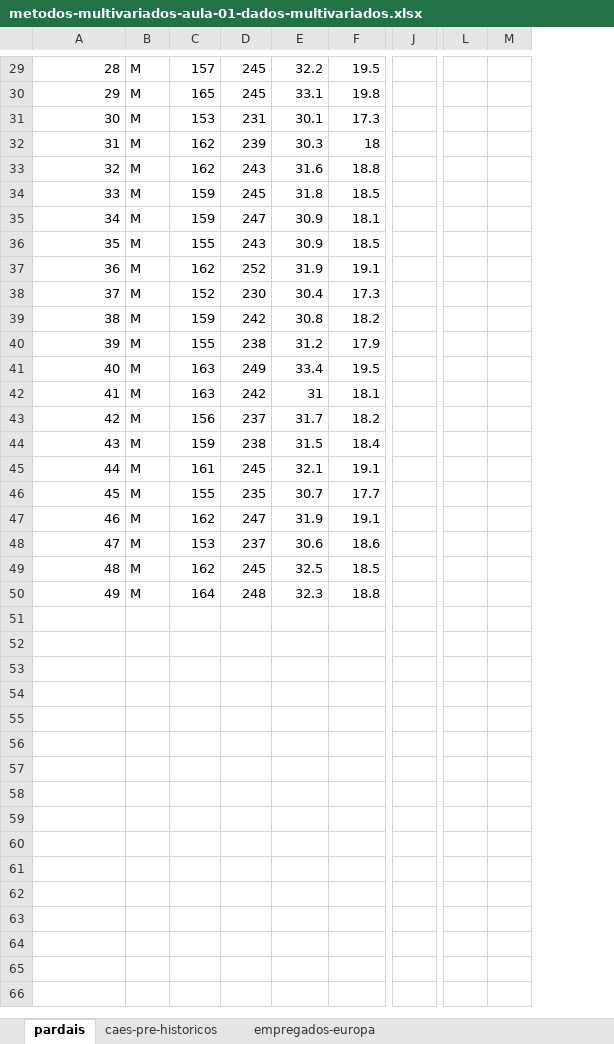
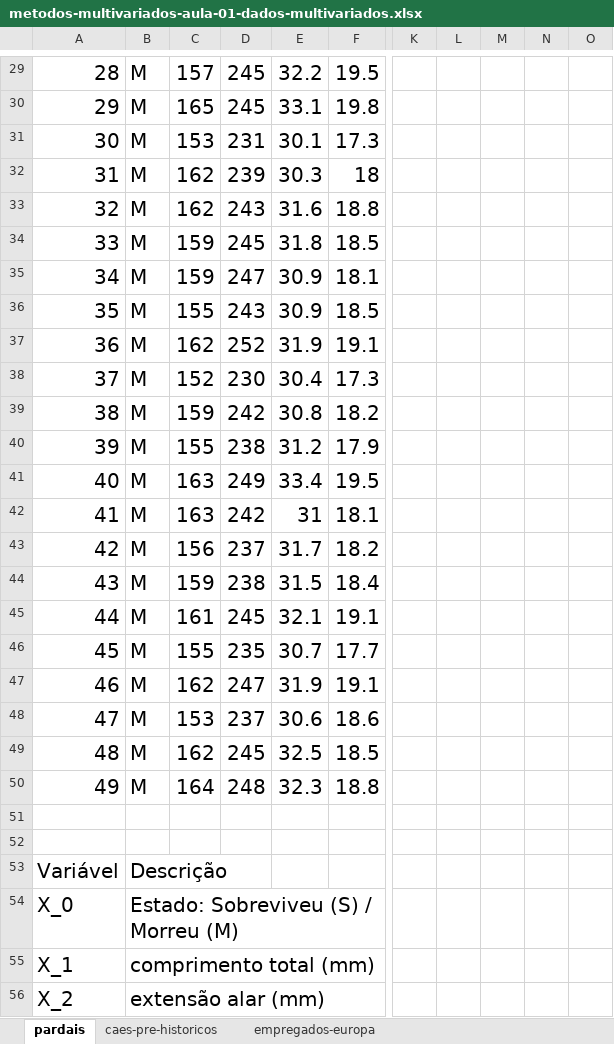
Before and after one commit to kaique-roberto/2022.2-fmu-analise-multivariada-dados, an Excel workbook: Material Complementar/metodos-multivariados-aula-01-dados-multivariados.xlsx, sheet pardais, drawn as a sheet; only a part is shown, gaps mark what is left out; values as stored, in another font and other column widths than the file's, no borders; charts and pictures and table styles not drawn; removed rows and columns are numbered as before the commit, all else as after; rows hold the shown columns only; the diff covers the shown part only; the diff names each change by its address in the sheet, - before the commit and + after, or states it on an @@ line.

Commit message:
Updated Files for Aula 01

```diff
--- a/Material Complementar/metodos-multivariados-aula-01-dados-multivariados.xlsx (sheet pardais)
+++ b/Material Complementar/metodos-multivariados-aula-01-dados-multivariados.xlsx (sheet pardais)
-column J, empty
-column L, empty
-column M, empty
+column K, empty
+column L, empty
+column M, empty
+column N, empty
+column O, empty
@@ A29:F50 text size: larger @@
+row 51: (empty)
+row 52: (empty)
+row 53: Variável | Descrição
+row 54: X_0 | Estado: Sobreviveu (S) / Morreu (M)
+row 55: X_1 | comprimento total (mm)
+row 56: X_2 | extensão alar (mm)
```
Also changed, not shown: 6 added rows, 1 added column, 1 removed column, 7 edited cells and cell formats elsewhere in this sheet, sheet empregados-europa, sheet caes-pre-historicos, charts or pictures, 2 other files.
